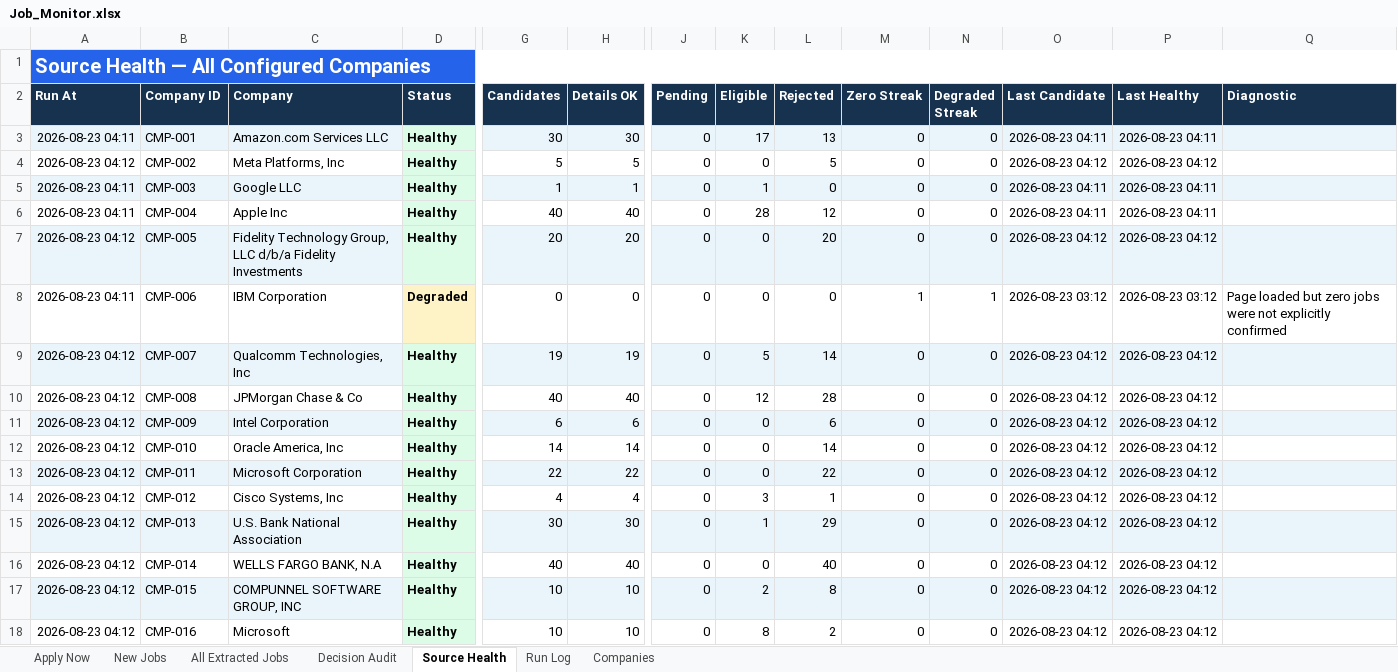
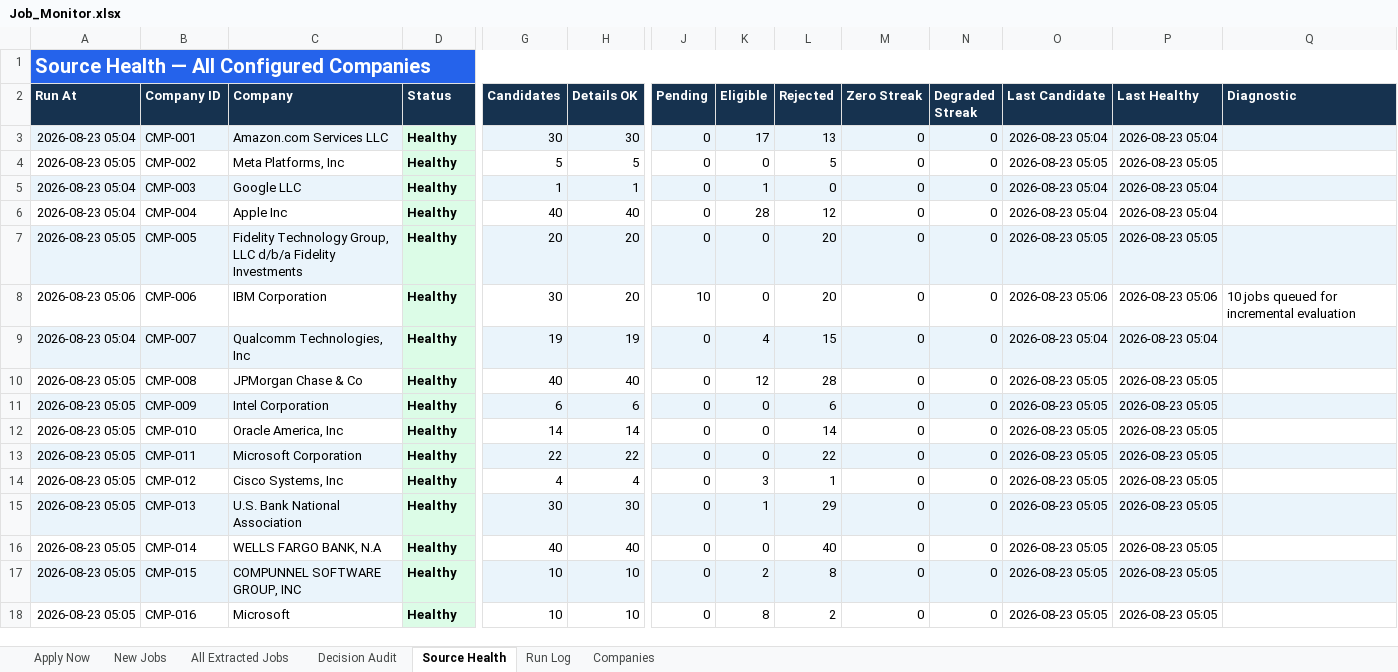
Before and after one commit to taran-dev4u/career-job-monitor, an Excel workbook: outputs/job-monitor/Job_Monitor.xlsx, sheet Source Health, drawn as a sheet; only a part is shown, gaps mark what is left out; values as stored, in another font and other column widths than the file's, no borders; table styles not drawn; the diff covers the shown part only; the diff names each change by its address in the sheet, - before the commit and + after, or states it on an @@ line.

```diff
--- a/outputs/job-monitor/Job_Monitor.xlsx (sheet Source Health)
+++ b/outputs/job-monitor/Job_Monitor.xlsx (sheet Source Health)
-A3 (Run At): 2026-08-23 04:11
+A3 (Run At): 2026-08-23 05:04
-O3 (Last Candidate): 2026-08-23 04:11
+O3 (Last Candidate): 2026-08-23 05:04
-P3 (Last Healthy): 2026-08-23 04:11
+P3 (Last Healthy): 2026-08-23 05:04
-A4 (Run At): 2026-08-23 04:12
+A4 (Run At): 2026-08-23 05:05
-O4 (Last Candidate): 2026-08-23 04:12
+O4 (Last Candidate): 2026-08-23 05:05
-P4 (Last Healthy): 2026-08-23 04:12
+P4 (Last Healthy): 2026-08-23 05:05
-A5:A6 (Run At): 2026-08-23 04:11
+A5:A6 (Run At): 2026-08-23 05:04
-O5:O6 (Last Candidate): 2026-08-23 04:11
+O5:O6 (Last Candidate): 2026-08-23 05:04
-P5:P6 (Last Healthy): 2026-08-23 04:11
+P5:P6 (Last Healthy): 2026-08-23 05:04
-A7 (Run At): 2026-08-23 04:12
+A7 (Run At): 2026-08-23 05:05
-O7 (Last Candidate): 2026-08-23 04:12
+O7 (Last Candidate): 2026-08-23 05:05
-P7 (Last Healthy): 2026-08-23 04:12
+P7 (Last Healthy): 2026-08-23 05:05
-A8 (Run At): 2026-08-23 04:11
+A8 (Run At): 2026-08-23 05:06
-D8 (Status): Degraded
+D8 (Status): Healthy
-D8 fill: #FEF3C7
+D8 fill: #DCFCE7
-G8 (Candidates): 0
+G8 (Candidates): 30
-H8 (Details OK): 0
+H8 (Details OK): 20
-J8 (Pending): 0
+J8 (Pending): 10
-L8 (Rejected): 0
+L8 (Rejected): 20
-M8 (Zero Streak): 1
+M8 (Zero Streak): 0
-N8 (Degraded Streak): 1
+N8 (Degraded Streak): 0
-O8 (Last Candidate): 2026-08-23 03:12
+O8 (Last Candidate): 2026-08-23 05:06
-P8 (Last Healthy): 2026-08-23 03:12
+P8 (Last Healthy): 2026-08-23 05:06
-Q8 (Diagnostic): Page loaded but zero jobs were not explicitly confirmed
+Q8 (Diagnostic): 10 jobs queued for incremental evaluation
-A9 (Run At): 2026-08-23 04:12
+A9 (Run At): 2026-08-23 05:04
-K9 (Eligible): 5
+K9 (Eligible): 4
-L9 (Rejected): 14
+L9 (Rejected): 15
-O9 (Last Candidate): 2026-08-23 04:12
+O9 (Last Candidate): 2026-08-23 05:04
-P9 (Last Healthy): 2026-08-23 04:12
+P9 (Last Healthy): 2026-08-23 05:04
-A10:A18 (Run At): 2026-08-23 04:12
+A10:A18 (Run At): 2026-08-23 05:05
-O10:O18 (Last Candidate): 2026-08-23 04:12
+O10:O18 (Last Candidate): 2026-08-23 05:05
-P10:P18 (Last Healthy): 2026-08-23 04:12
+P10:P18 (Last Healthy): 2026-08-23 05:05
```
Also changed, not shown: 3 edited cells elsewhere in this sheet, sheet Decision Audit, sheet All Extracted Jobs, sheet Apply Now, sheet Run Log, 11 other files.
